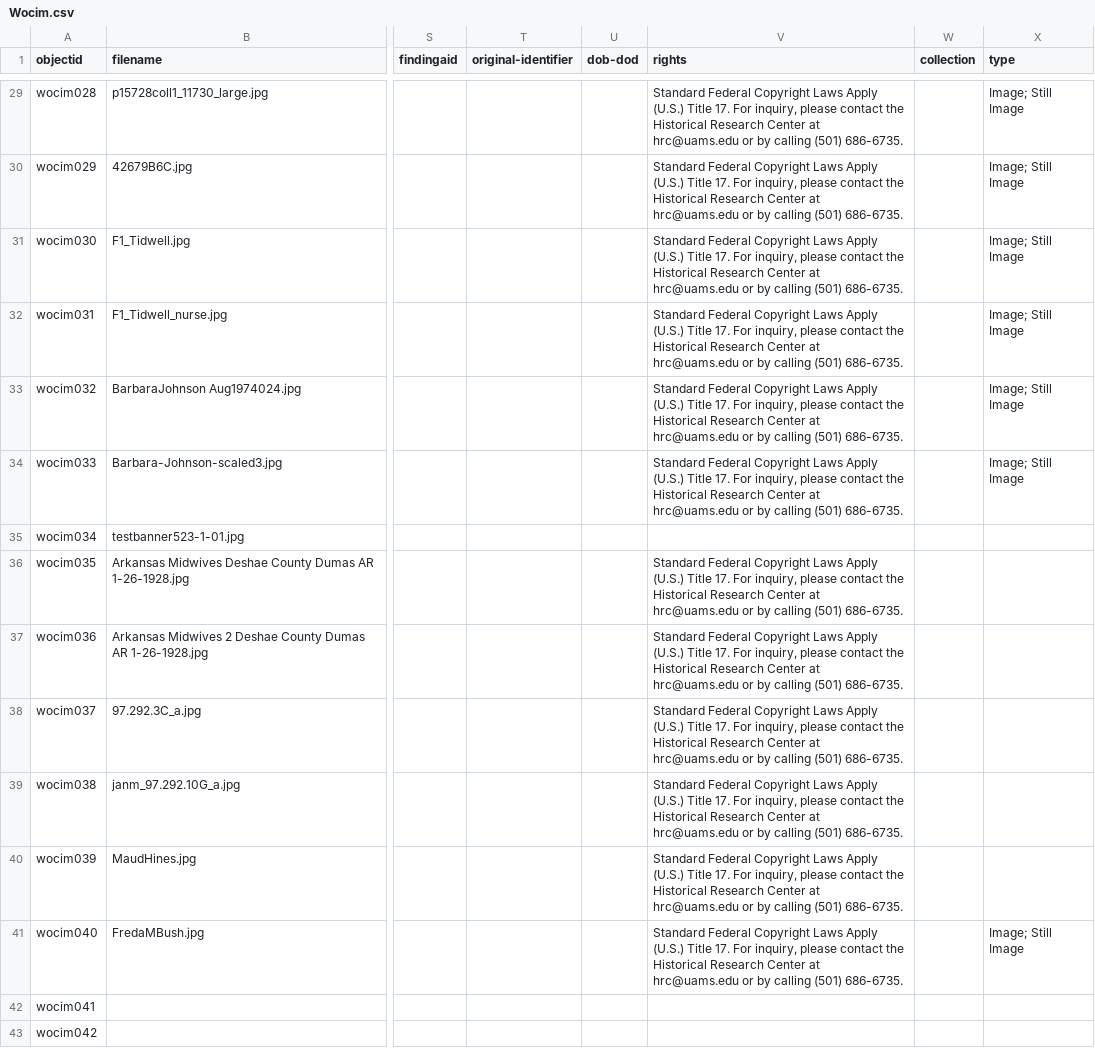
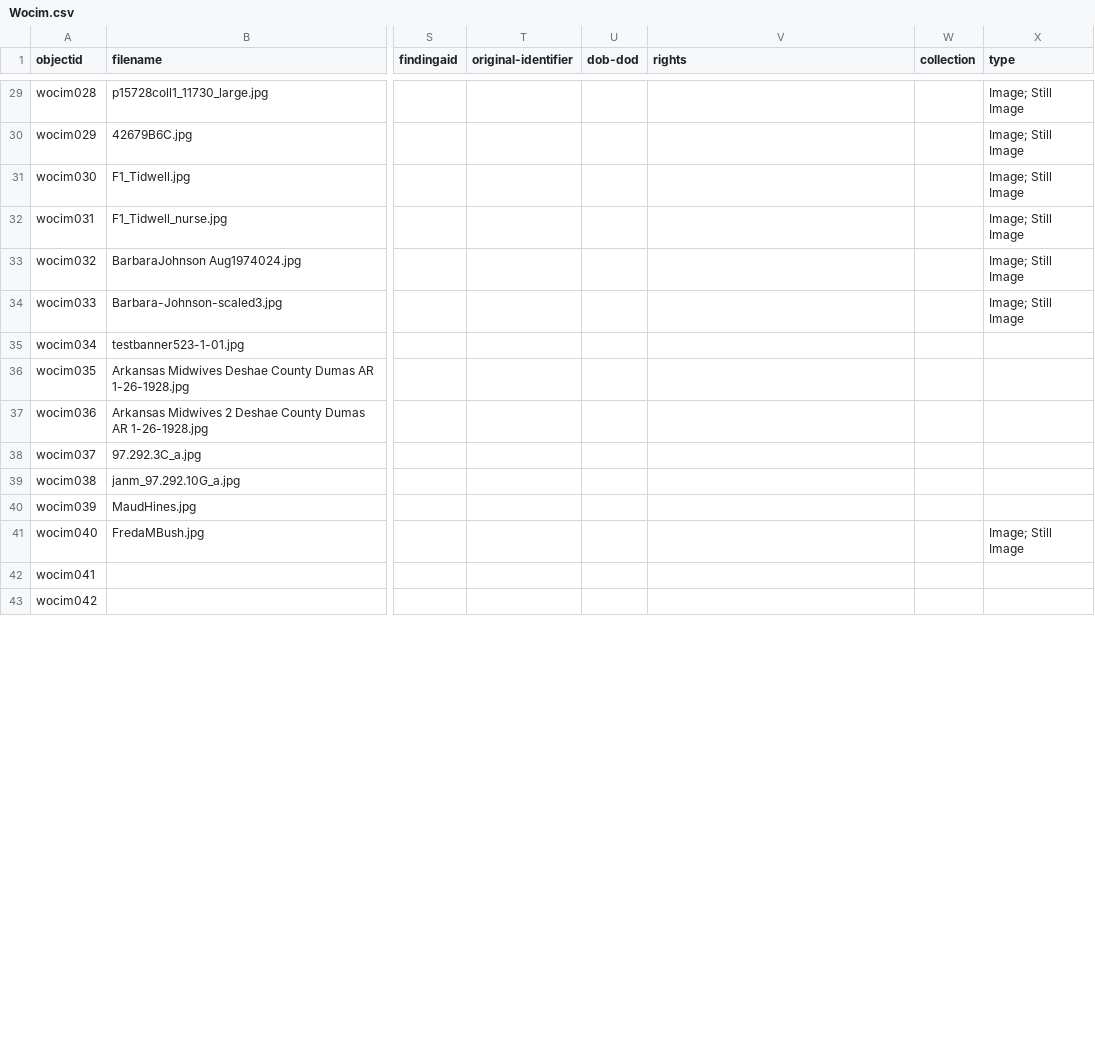
Before and after one commit to Starkad2/Wocim-GH2, a CSV file: Wocim.csv, drawn as a sheet; only a part is shown, gaps mark what is left out; the diff covers the shown part only; the diff names each change by its address in the sheet, - before the commit and + after, or states it on an @@ line.

Commit message:
Add files via upload

```diff
--- a/Wocim.csv
+++ b/Wocim.csv
-V29:V34 (rights): Standard Federal Copyright Laws Apply (U.S.) Title 17. For inquiry, please contact the Historical Research Center at hrc@uams.edu or by calling (501) 686-6735.
+V29:V34 (rights): (empty)
-V36:V41 (rights): Standard Federal Copyright Laws Apply (U.S.) Title 17. For inquiry, please contact the Historical Research Center at hrc@uams.edu or by calling (501) 686-6735.
+V36:V41 (rights): (empty)
```
Also changed, not shown: 8 added rows and 62 edited cells elsewhere in this file.
